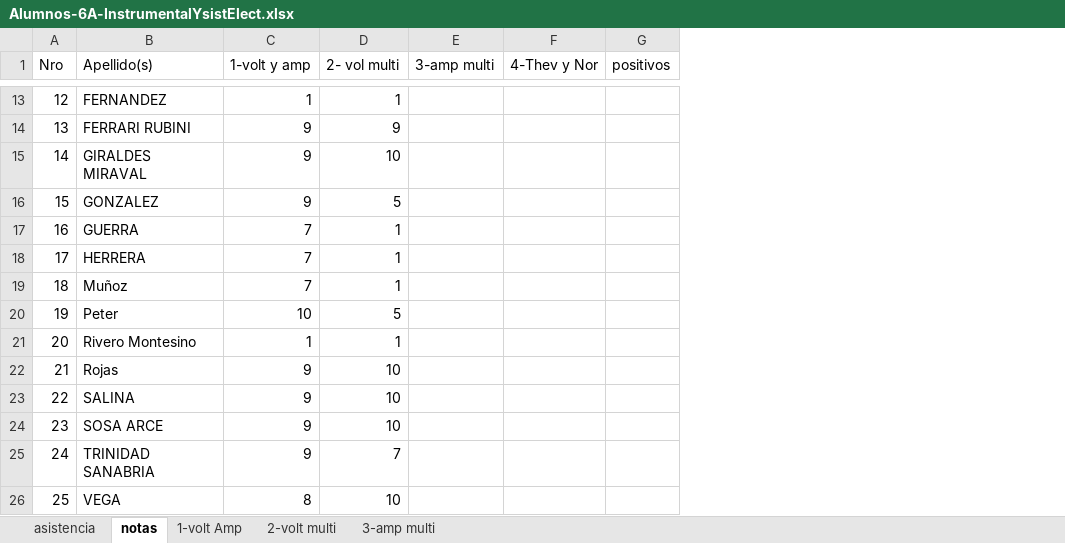
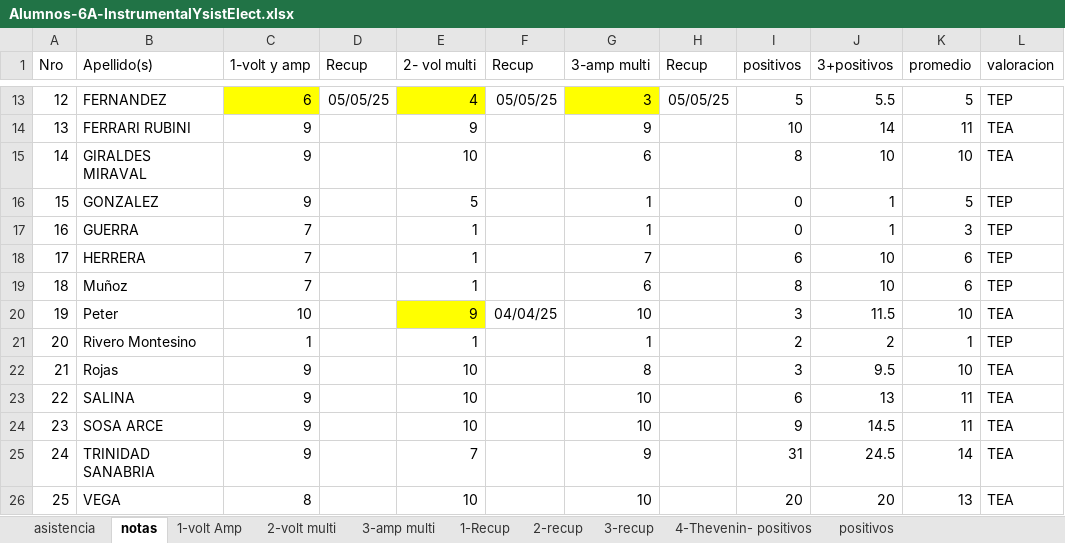
Before and after one commit to gcasas1972/inasistencias_2025, an Excel workbook: inasistencias-6A-InstrumentalYsistElect/Alumnos-6A-InstrumentalYsistElect.xlsx, sheet notas, drawn as a sheet; only a part is shown, gaps mark what is left out; values as stored, in another font and other column widths than the file's, no borders; conditional formats not drawn; removed rows and columns are numbered as before the commit, all else as after; the diff covers the shown part only; the diff names each change by its address in the sheet, - before the commit and + after, or states it on an @@ line.

Commit message:
agregado de 6A instrumentacion y 7A- comp Aer, valoracion media

```diff
--- a/inasistencias-6A-InstrumentalYsistElect/Alumnos-6A-InstrumentalYsistElect.xlsx (sheet notas)
+++ b/inasistencias-6A-InstrumentalYsistElect/Alumnos-6A-InstrumentalYsistElect.xlsx (sheet notas)
+sheet tab: 1-Recup
+sheet tab: 2-recup
+sheet tab: 3-recup
+sheet tab: 4-Thevenin- positivos
+sheet tab: positivos
+column D (Recup), row 13: 05/05/25
+column F (Recup), rows 13-20: 05/05/25 |  |  |  |  |  |  | 04/04/25
-column F (4-Thev y Nor), empty
+column H (Recup), row 13: 05/05/25
+column J (3+positivos), rows 13-26: 5.5 | 14 | 10 | 1 | 1 | 10 | 10 | 11.5 | 2 | 9.5 | 13 | 14.5 | 24.5 | 20
+column K (promedio), rows 13-26: 5 | 11 | 10 | 5 | 3 | 6 | 6 | 10 | 1 | 10 | 11 | 11 | 14 | 13
+column L (valoracion), rows 13-26: TEP | TEA | TEA | TEP | TEP | TEP | TEP | TEA | TEP | TEA | TEA | TEA | TEA | TEA
-C13 (1-volt y amp): 1
+C13 (1-volt y amp): 6
-C13 fill: none
+C13 fill: #FFFF00
-E13 (2- vol multi): 1
+E13 (2- vol multi): 4
-E13 fill: none
+E13 fill: #FFFF00
-G13 (3-amp multi): (empty)
+G13 (3-amp multi): 3
-G13 fill: none
+G13 fill: #FFFF00
-I13 (positivos): (empty)
+I13 (positivos): 5
-G14 (3-amp multi): (empty)
+G14 (3-amp multi): 9
-I14 (positivos): (empty)
+I14 (positivos): 10
-G15 (3-amp multi): (empty)
+G15 (3-amp multi): 6
-I15 (positivos): (empty)
+I15 (positivos): 8
-G16:G17 (3-amp multi): (empty)
+G16:G17 (3-amp multi): 1
-I16:I17 (positivos): (empty)
+I16:I17 (positivos): 0
-G18 (3-amp multi): (empty)
+G18 (3-amp multi): 7
-I18 (positivos): (empty)
+I18 (positivos): 6
-G19 (3-amp multi): (empty)
+G19 (3-amp multi): 6
-I19 (positivos): (empty)
+I19 (positivos): 8
-E20 (2- vol multi): 5
+E20 (2- vol multi): 9
-E20 fill: none
+E20 fill: #FFFF00
-G20 (3-amp multi): (empty)
+G20 (3-amp multi): 10
-I20 (positivos): (empty)
+I20 (positivos): 3
-G21 (3-amp multi): (empty)
+G21 (3-amp multi): 1
-I21 (positivos): (empty)
+I21 (positivos): 2
-G22 (3-amp multi): (empty)
+G22 (3-amp multi): 8
-I22 (positivos): (empty)
+I22 (positivos): 3
-G23:G24 (3-amp multi): (empty)
+G23:G24 (3-amp multi): 10
-I23 (positivos): (empty)
+I23 (positivos): 6
-I24 (positivos): (empty)
+I24 (positivos): 9
-G25 (3-amp multi): (empty)
+G25 (3-amp multi): 9
-I25 (positivos): (empty)
+I25 (positivos): 31
-G26 (3-amp multi): (empty)
+G26 (3-amp multi): 10
-I26 (positivos): (empty)
+I26 (positivos): 20
```
Also changed, not shown: 25 edited cells and cell formats elsewhere in this sheet, sheet 3-amp multi, inasistencias-7A/Alumnos-7A.xlsx, 17 other files.
